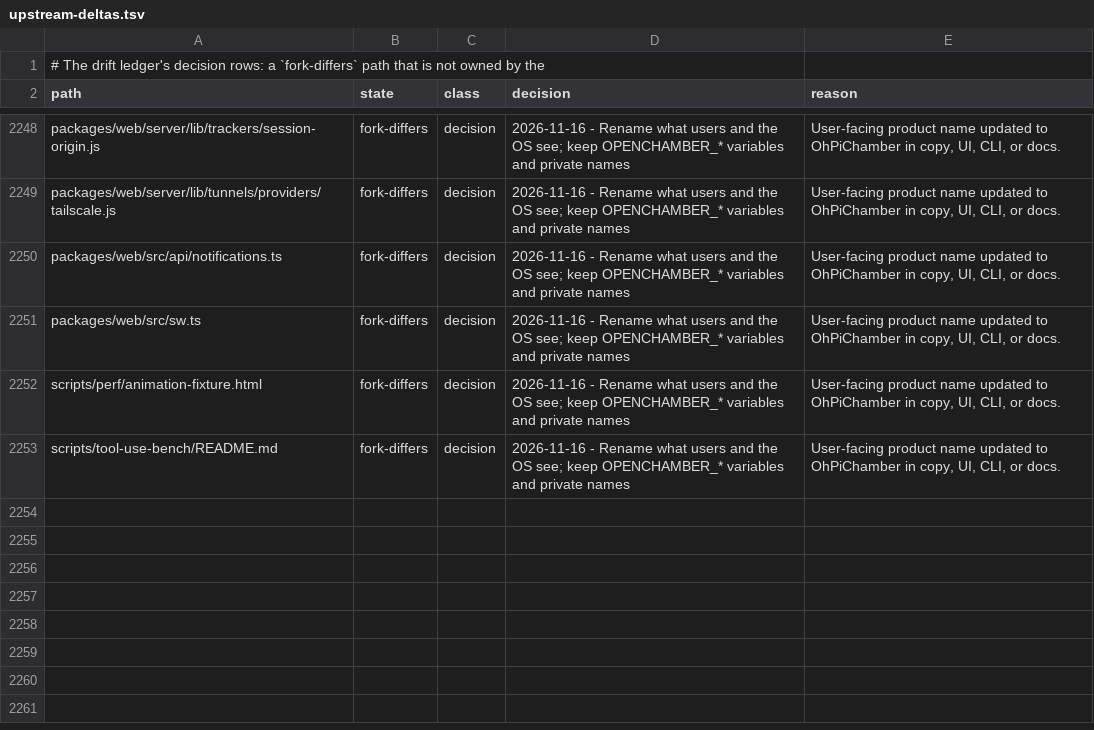
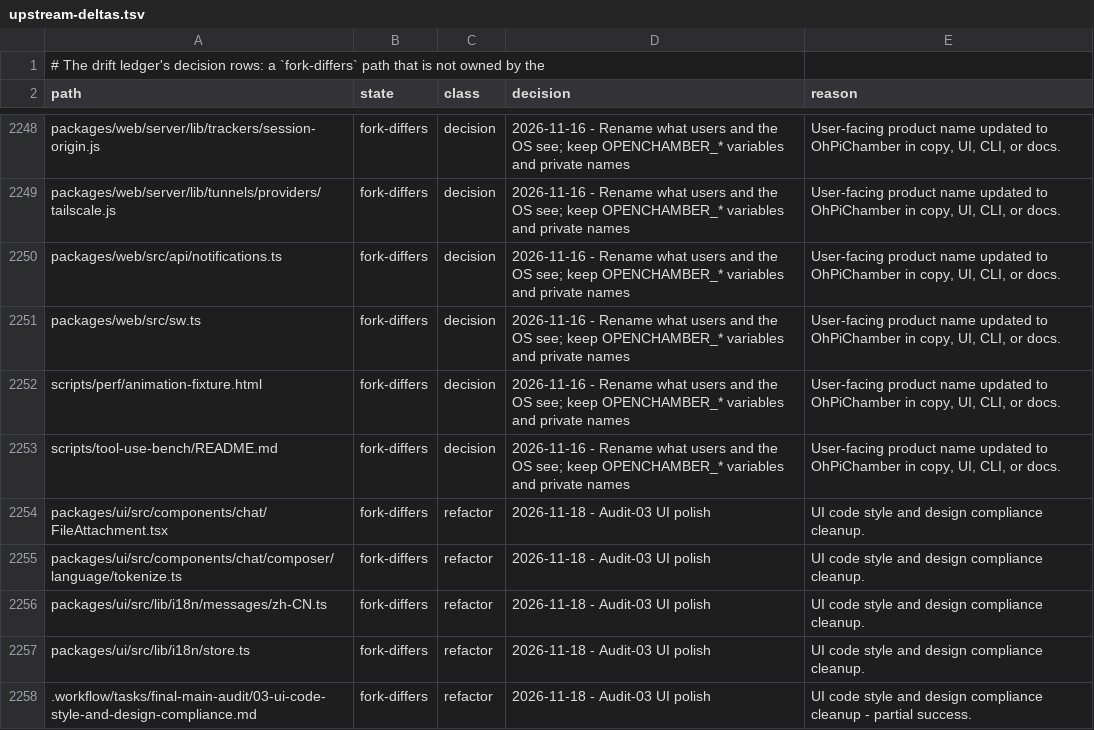
Before and after one commit to Shizuku-Yume/ohpichamber, a TSV file: .workflow/upstream-deltas.tsv, drawn as a sheet; only a part is shown, gaps mark what is left out; the diff names each change by its address in the sheet, - before the commit and + after, or states it on an @@ line.

Commit message:
chore: finalize audit-03 implementation and cleanup

```diff
--- a/.workflow/upstream-deltas.tsv
+++ b/.workflow/upstream-deltas.tsv
+row 2254: packages/ui/src/components/chat/FileAttachment.tsx | fork-differs | refactor | 2026-11-18 - Audit-03 UI polish | UI code style and design compliance cleanup.
+row 2255: packages/ui/src/components/chat/composer/language/tokenize.ts | fork-differs | refactor | 2026-11-18 - Audit-03 UI polish | UI code style and design compliance cleanup.
+row 2256: packages/ui/src/lib/i18n/messages/zh-CN.ts | fork-differs | refactor | 2026-11-18 - Audit-03 UI polish | UI code style and design compliance cleanup.
+row 2257: packages/ui/src/lib/i18n/store.ts | fork-differs | refactor | 2026-11-18 - Audit-03 UI polish | UI code style and design compliance cleanup.
+row 2258: .workflow/tasks/final-main-audit/03-ui-code-style-and-design-compliance.md | fork-differs | refactor | 2026-11-18 - Audit-03 UI polish | UI code style and design compliance cleanup - partial success.
```
Also changed, not shown: 29 other files.
